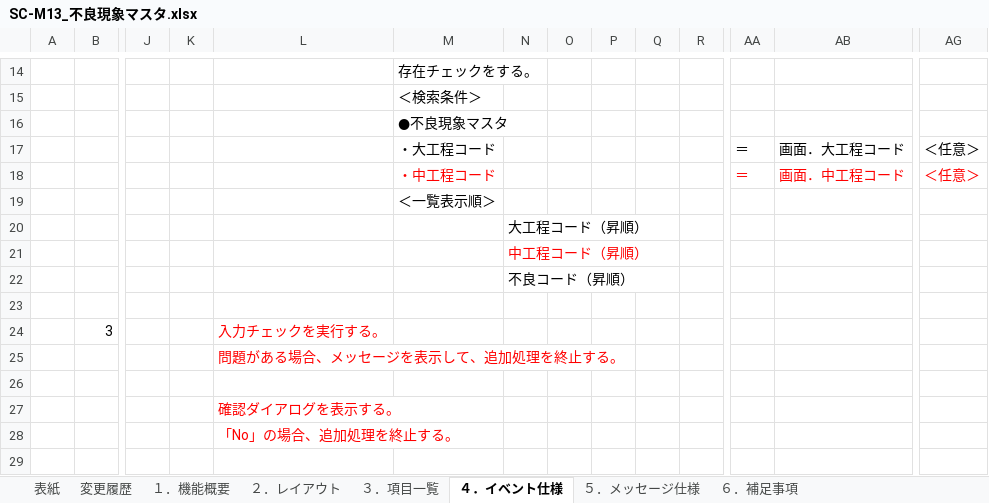
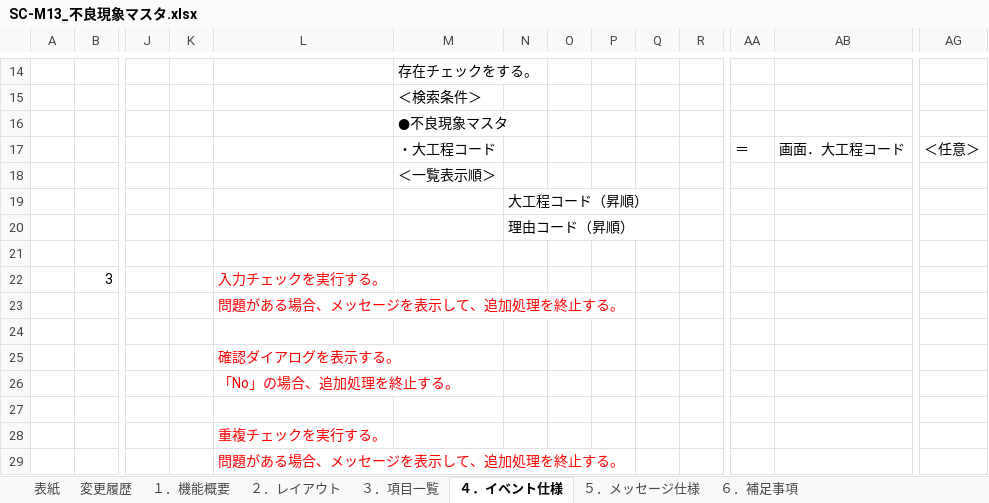
Before and after one commit to LeviDlflu/backdoor, an Excel workbook: 01_基本設計書/20191231リリース/SC-M13_不良現象マスタ.xlsx, sheet ４．イベント仕様, drawn as a sheet; only a part is shown, gaps mark what is left out; the shorter side is filled out with more unchanged rows; values as stored, in another font and other column widths than the file's, no borders; removed rows and columns are numbered as before the commit, all else as after; rows hold the shown columns only; the diff names each change by its address in the sheet, - before the commit and + after, or states it on an @@ line.

```diff
--- a/01_基本設計書/20191231リリース/SC-M13_不良現象マスタ.xlsx (sheet ４．イベント仕様)
+++ b/01_基本設計書/20191231リリース/SC-M13_不良現象マスタ.xlsx (sheet ４．イベント仕様)
-row 18:  |  |  |  |  | ・中工程コード |  |  |  |  |  | ＝ | 画面．中工程コード | ＜任意＞
-N20: 中工程コード（昇順）
+N20: 理由コード（昇順）
-N20 text colour: #FF0000
+N20 text colour: black
-row 22:  |  |  |  |  |  | 不良コード（昇順）
```
Also changed, not shown: sheet ３．項目一覧.
